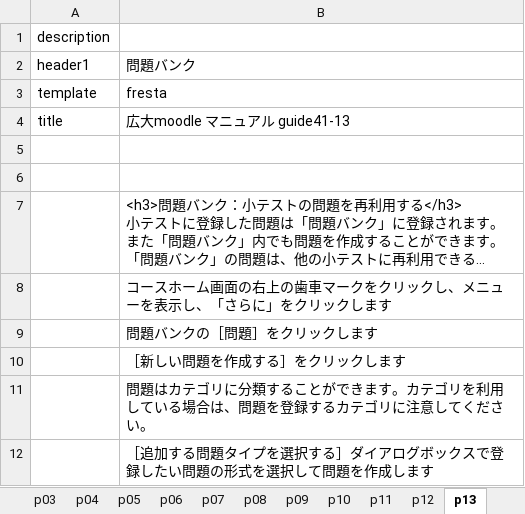
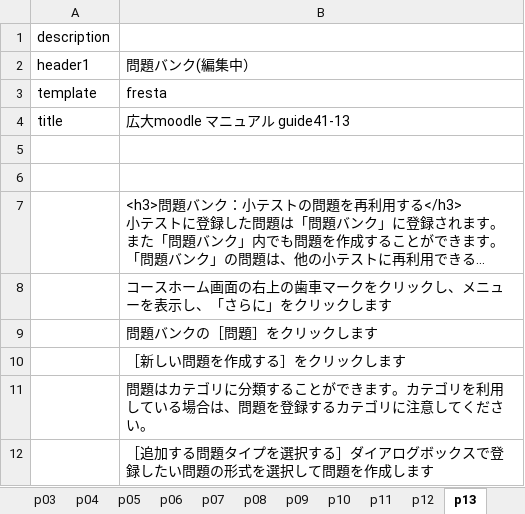
Before and after one commit to imc-lms-adm/support-vle-man, an Excel workbook: guide41_test.xlsx, sheet p13, drawn as a sheet; long unchanged cells end in …; values as stored, in another font and other column widths than the file's, no borders; the diff names each change by its address in the sheet, - before the commit and + after, or states it on an @@ line.

```diff
--- a/guide41_test.xlsx (sheet p13)
+++ b/guide41_test.xlsx (sheet p13)
-B2: 問題バンク
+B2: 問題バンク(編集中）
```
Also changed, not shown: sheet p12, sheet index, sheet p11, sheet p14, sheet p01.
